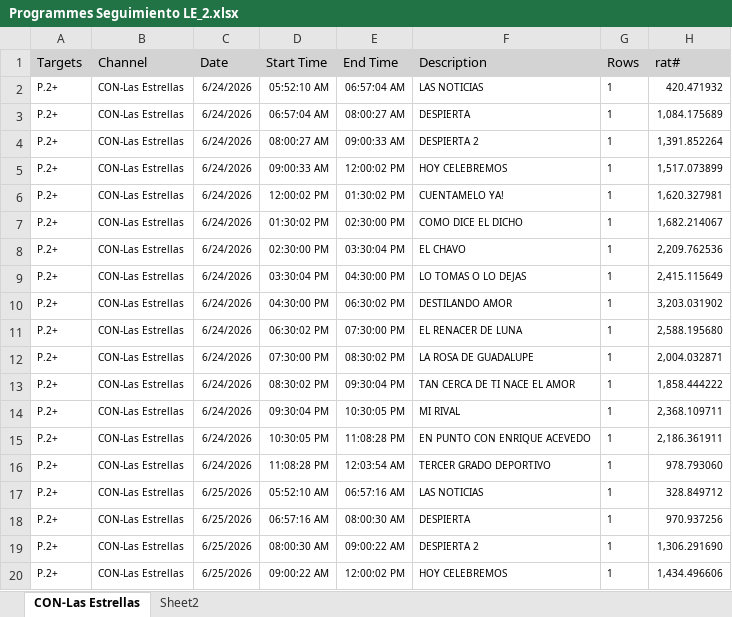
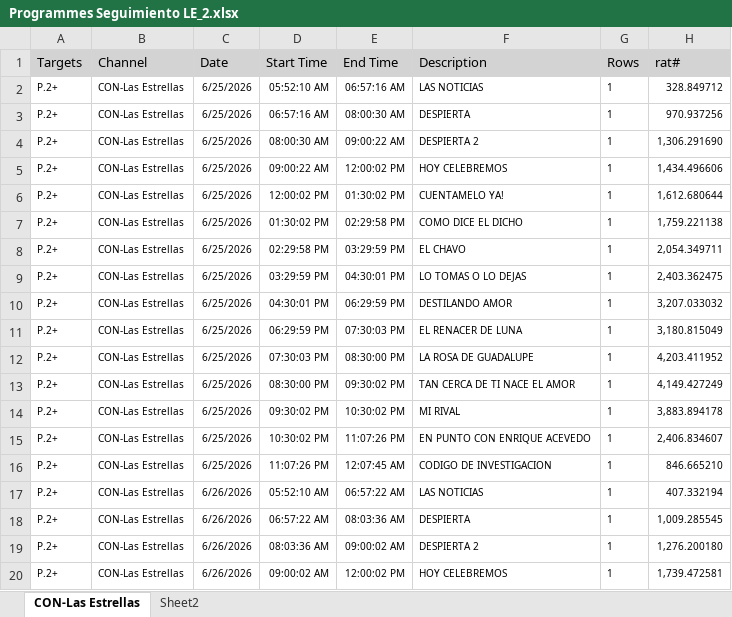
Before and after one commit to moonkey1995/Seguimiento-LE, an Excel workbook: Programmes Seguimiento LE_2.xlsx, sheet CON-Las Estrellas, drawn as a sheet; only a part is shown; the shorter side is filled out with more unchanged rows; values as stored, in another font and other column widths than the file's, no borders; removed rows and columns are numbered as before the commit, all else as after; the diff covers the shown part only; the diff names each change by its address in the sheet, - before the commit and + after, or states it on an @@ line.

```diff
--- a/Programmes Seguimiento LE_2.xlsx (sheet CON-Las Estrellas)
+++ b/Programmes Seguimiento LE_2.xlsx (sheet CON-Las Estrellas)
-row 2: P.2+ | CON-Las Estrellas | 6/24/2026 | 05:52:10 AM | 06:57:04 AM | LAS NOTICIAS | 1 | 420.471932
-row 3: P.2+ | CON-Las Estrellas | 6/24/2026 | 06:57:04 AM | 08:00:27 AM | DESPIERTA | 1 | 1,084.175689
-row 4: P.2+ | CON-Las Estrellas | 6/24/2026 | 08:00:27 AM | 09:00:33 AM | DESPIERTA 2 | 1 | 1,391.852264
-row 5: P.2+ | CON-Las Estrellas | 6/24/2026 | 09:00:33 AM | 12:00:02 PM | HOY CELEBREMOS | 1 | 1,517.073899
-row 6: P.2+ | CON-Las Estrellas | 6/24/2026 | 12:00:02 PM | 01:30:02 PM | CUENTAMELO YA! | 1 | 1,620.327981
-row 7: P.2+ | CON-Las Estrellas | 6/24/2026 | 01:30:02 PM | 02:30:00 PM | COMO DICE EL DICHO | 1 | 1,682.214067
-row 8: P.2+ | CON-Las Estrellas | 6/24/2026 | 02:30:00 PM | 03:30:04 PM | EL CHAVO | 1 | 2,209.762536
-row 9: P.2+ | CON-Las Estrellas | 6/24/2026 | 03:30:04 PM | 04:30:00 PM | LO TOMAS O LO DEJAS | 1 | 2,415.115649
-row 10: P.2+ | CON-Las Estrellas | 6/24/2026 | 04:30:00 PM | 06:30:02 PM | DESTILANDO AMOR | 1 | 3,203.031902
-row 11: P.2+ | CON-Las Estrellas | 6/24/2026 | 06:30:02 PM | 07:30:00 PM | EL RENACER DE LUNA | 1 | 2,588.195680
-row 12: P.2+ | CON-Las Estrellas | 6/24/2026 | 07:30:00 PM | 08:30:02 PM | LA ROSA DE GUADALUPE | 1 | 2,004.032871
-row 13: P.2+ | CON-Las Estrellas | 6/24/2026 | 08:30:02 PM | 09:30:04 PM | TAN CERCA DE TI NACE EL AMOR | 1 | 1,858.444222
-row 14: P.2+ | CON-Las Estrellas | 6/24/2026 | 09:30:04 PM | 10:30:05 PM | MI RIVAL | 1 | 2,368.109711
-row 15: P.2+ | CON-Las Estrellas | 6/24/2026 | 10:30:05 PM | 11:08:28 PM | EN PUNTO CON ENRIQUE ACEVEDO | 1 | 2,186.361911
-row 16: P.2+ | CON-Las Estrellas | 6/24/2026 | 11:08:28 PM | 12:03:54 AM | TERCER GRADO DEPORTIVO | 1 | 978.793060
```
Also changed, not shown: 15 added rows elsewhere in this sheet, sheet Sheet2, Time LE Franjas_2.xlsx, 4 other files.
